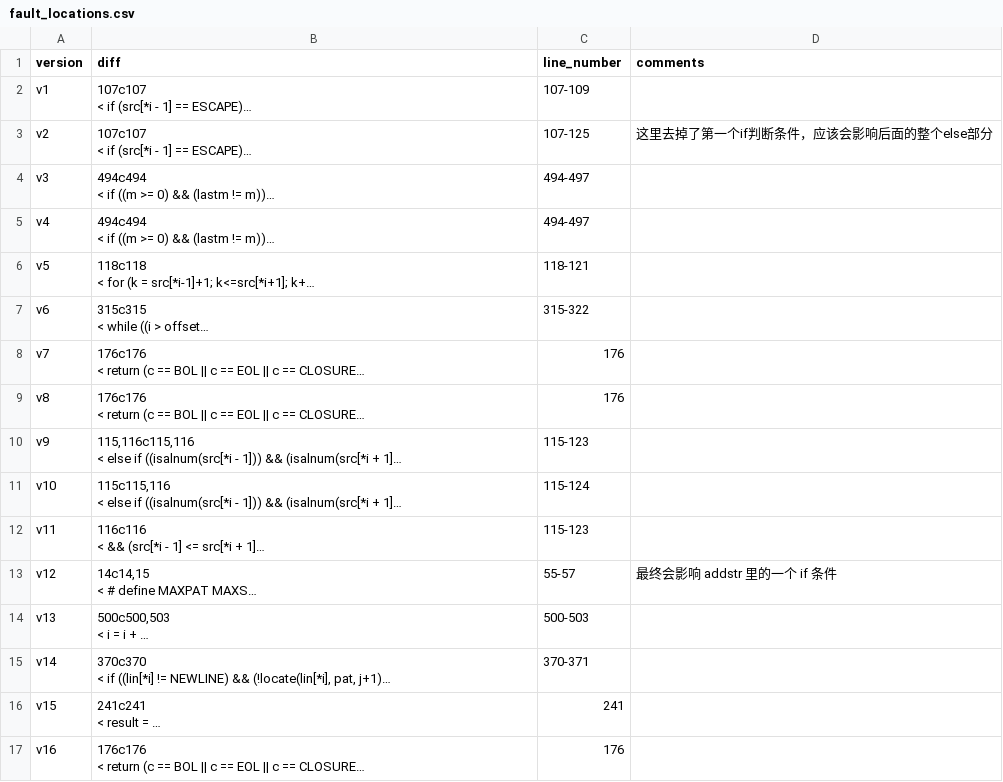
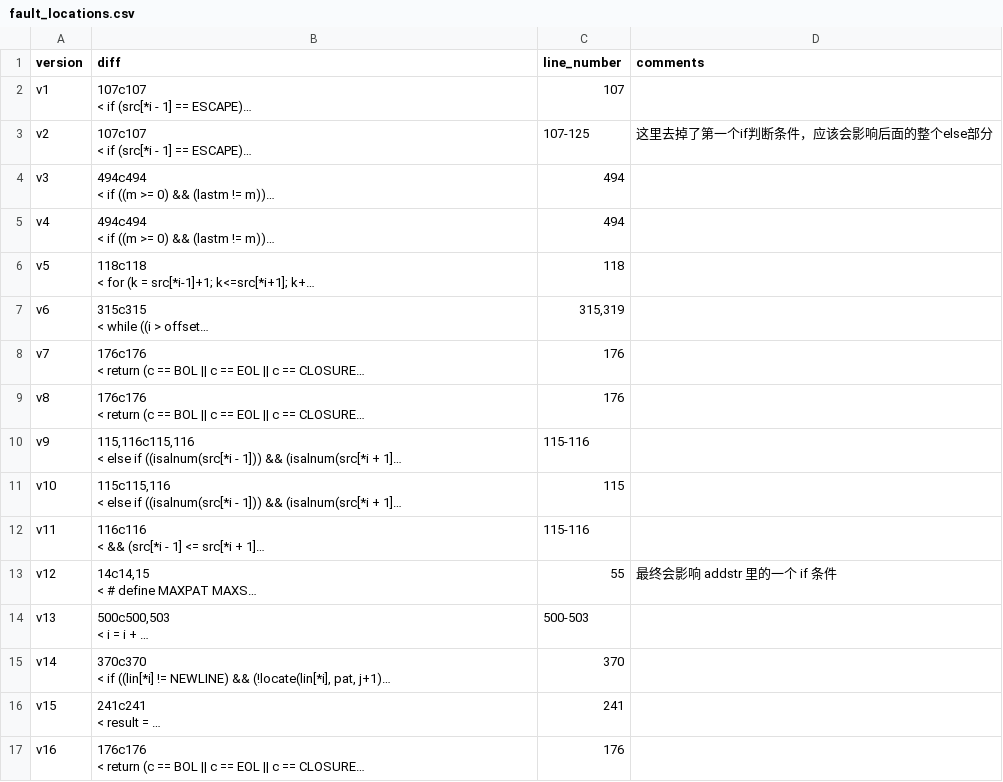
Before and after one commit to Liu233w/theoretical-evaluation, a CSV file: src/main/resources/replace/fault_locations.csv, drawn as a sheet; only a part is shown; long unchanged cells end in …; the diff covers the shown part only; the diff names each change by its address in the sheet, - before the commit and + after, or states it on an @@ line.

```diff
--- a/src/main/resources/replace/fault_locations.csv
+++ b/src/main/resources/replace/fault_locations.csv
-C2 (line_number): 107-109
+C2 (line_number): 107
-C4:C5 (line_number): 494-497
+C4:C5 (line_number): 494
-C6 (line_number): 118-121
+C6 (line_number): 118
-C7 (line_number): 315-322
+C7 (line_number): 315,319
-C10 (line_number): 115-123
+C10 (line_number): 115-116
-C11 (line_number): 115-124
+C11 (line_number): 115
-C12 (line_number): 115-123
+C12 (line_number): 115-116
-C13 (line_number): 55-57
+C13 (line_number): 55
-C15 (line_number): 370-371
+C15 (line_number): 370
```
Also changed, not shown: 9 edited cells elsewhere in this file, src/main/resources/expression_parser/fault_locations.csv, src/main/resources/my_sort/fault_locations.csv, 2 other files.
